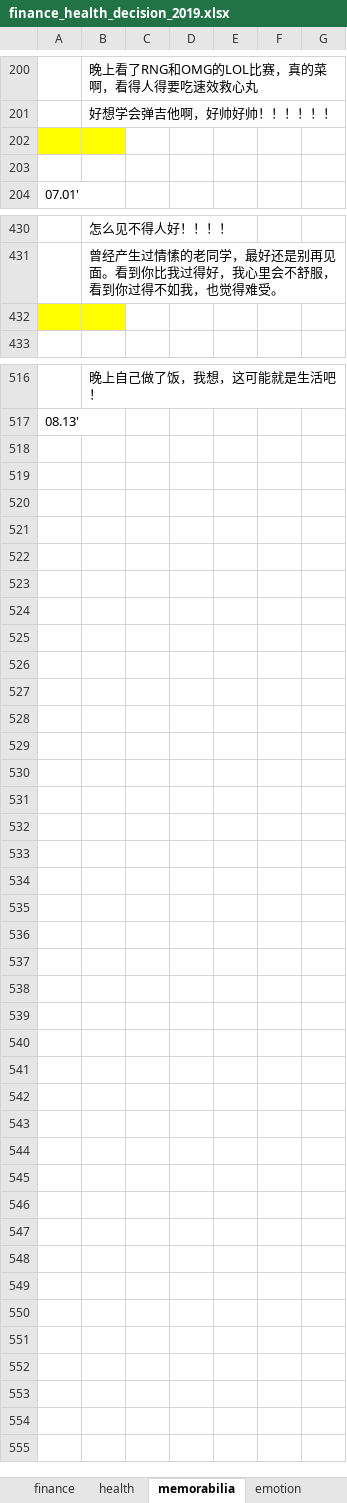
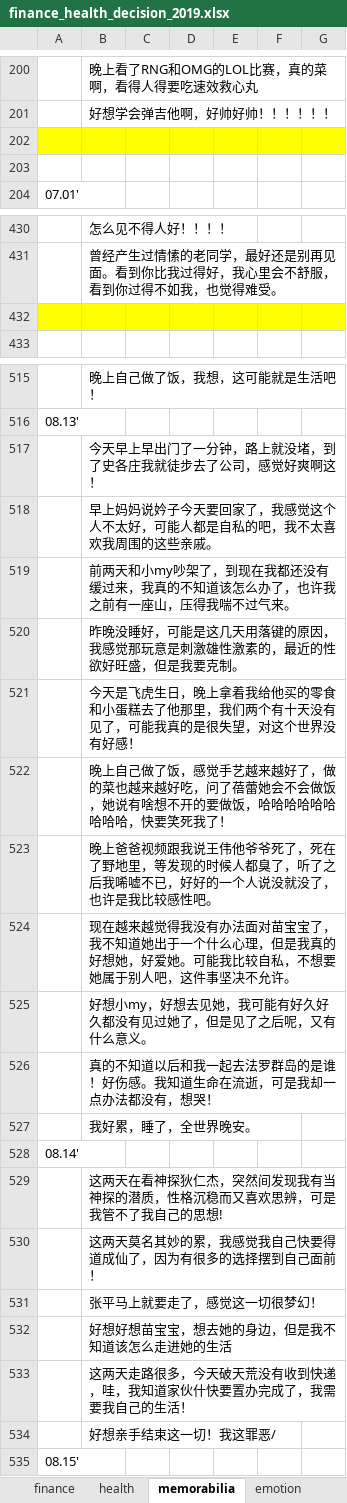
Before and after one commit to ilvcr/planandlife, an Excel workbook: 2019/finance_health_decision_2019.xlsx, sheet memorabilia, drawn as a sheet; only a part is shown, gaps mark what is left out; values as stored, in another font and other column widths than the file's, no borders; the diff covers the shown part only; the diff names each change by its address in the sheet, - before the commit and + after, or states it on an @@ line.

```diff
--- a/2019/finance_health_decision_2019.xlsx (sheet memorabilia)
+++ b/2019/finance_health_decision_2019.xlsx (sheet memorabilia)
-C202:G202 fill: none
+C202:G202 fill: #FFFF00
-C432:G432 fill: none
+C432:G432 fill: #FFFF00
+row 517:  | 今天早上早出门了一分钟，路上就没堵，到了史各庄我就徒步去了公司，感觉好爽啊这！
+row 518:  | 早上妈妈说妗子今天要回家了，我感觉这个人不太好，可能人都是自私的吧，我不太喜欢我周围的这些亲戚。
+row 519:  | 前两天和小my吵架了，到现在我都还没有缓过来，我真的不知道该怎么办了，也许我之前有一座山，压得我喘不过气来。
+row 520:  | 昨晚没睡好，可能是这几天用落键的原因，我感觉那玩意是刺激雄性激素的，最近的性欲好旺盛，但是我要克制。
+row 521:  | 今天是飞虎生日，晚上拿着我给他买的零食和小蛋糕去了他那里，我们两个有十天没有见了，可能我真的是很失望，对这个世界没有好感！
+row 522:  | 晚上自己做了饭，感觉手艺越来越好了，做的菜也越来越好吃，问了蓓蕾她会不会做饭，她说有啥想不开的要做饭，哈哈哈哈哈哈哈哈哈，快要笑死我了！
+row 523:  | 晚上爸爸视频跟我说王伟他爷爷死了，死在了野地里，等发现的时候人都臭了，听了之后我唏嘘不已，好好的一个人说没就没了，也许是我比较感性吧。
+row 524:  | 现在越来越觉得我没有办法面对苗宝宝了，我不知道她出于一个什么心理，但是我真的好想她，好爱她。可能我比较自私，不想要她属于别人吧，这件事坚决不允许。
+row 525:  | 好想小my，好想去见她，我可能有好久好久都没有见过她了，但是见了之后呢，又有什么意义。
+row 526:  | 真的不知道以后和我一起去法罗群岛的是谁！好伤感。我知道生命在流逝，可是我却一点办法都没有，想哭！
+row 527:  | 我好累，睡了，全世界晚安。
+row 528: 08.14'
+row 529:  | 这两天在看神探狄仁杰，突然间发现我有当神探的潜质，性格沉稳而又喜欢思辨，可是我管不了我自己的思想!
+row 530:  | 这两天莫名其妙的累，我感觉我自己快要得道成仙了，因为有很多的选择摆到自己面前！
+row 531:  | 张平马上就要走了，感觉这一切很梦幻！
+row 532:  | 好想好想苗宝宝，想去她的身边，但是我不知道该怎么走进她的生活
+row 533:  | 这两天走路很多，今天破天荒没有收到快递，哇，我知道家伙什快要置办完成了，我需要我自己的生活！
+row 534:  | 好想亲手结束这一切！我这罪恶/
+row 535: 08.15'
```
Also changed, not shown: 1 removed row and 1 edited cell elsewhere in this sheet, sheet finance, sheet emotion, sheet health, 1 other file.
